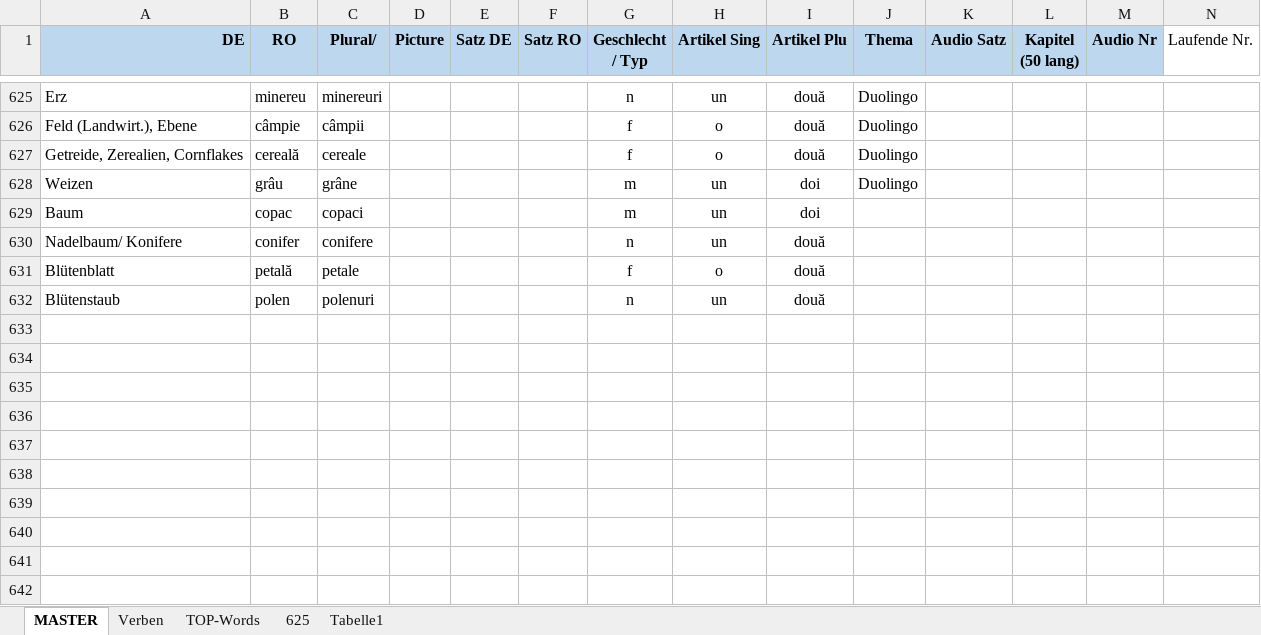
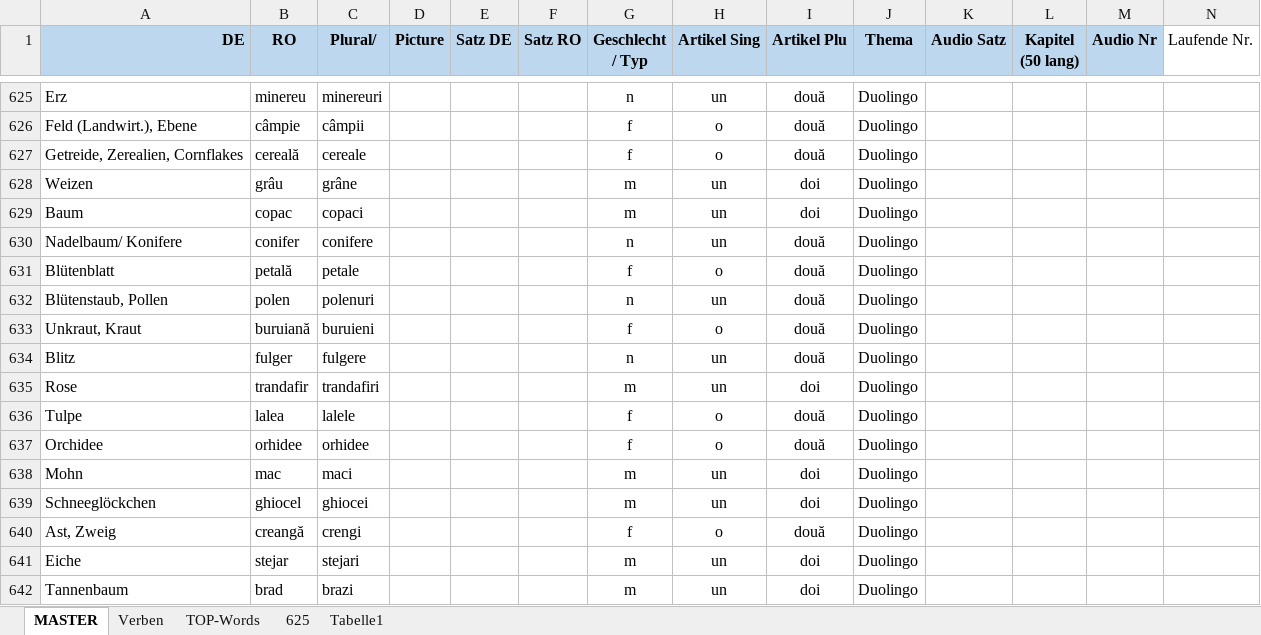
Before and after one commit to Born2Root/ro_de_vocab_anki, an Excel workbook: vokabeln.xlsm, sheet MASTER, drawn as a sheet; only a part is shown, gaps mark what is left out; values as stored, in another font and other column widths than the file's, no borders; charts and pictures and table styles not drawn; the diff names each change by its address in the sheet, - before the commit and + after, or states it on an @@ line.

```diff
--- a/vokabeln.xlsm (sheet MASTER)
+++ b/vokabeln.xlsm (sheet MASTER)
-J629:J632 (Thema): (empty)
+J629:J632 (Thema): Duolingo
-A632 (DE): Blütenstaub
+A632 (DE): Blütenstaub, Pollen
+row 633: Unkraut, Kraut | buruiană | buruieni |  |  |  | f | o | două | Duolingo
+row 634: Blitz | fulger | fulgere |  |  |  | n | un | două | Duolingo
+row 635: Rose | trandafir | trandafiri |  |  |  | m | un | doi | Duolingo
+row 636: Tulpe | lalea | lalele |  |  |  | f | o | două | Duolingo
+row 637: Orchidee | orhidee | orhidee |  |  |  | f | o | două | Duolingo
+row 638: Mohn | mac | maci |  |  |  | m | un | doi | Duolingo
+row 639: Schneeglöckchen | ghiocel | ghiocei |  |  |  | m | un | doi | Duolingo
+row 640: Ast, Zweig | creangă | crengi |  |  |  | f | o | două | Duolingo
+row 641: Eiche | stejar | stejari |  |  |  | m | un | doi | Duolingo
+row 642: Tannenbaum | brad | brazi |  |  |  | m | un | doi | Duolingo
```
Also changed, not shown: 1 other file.
